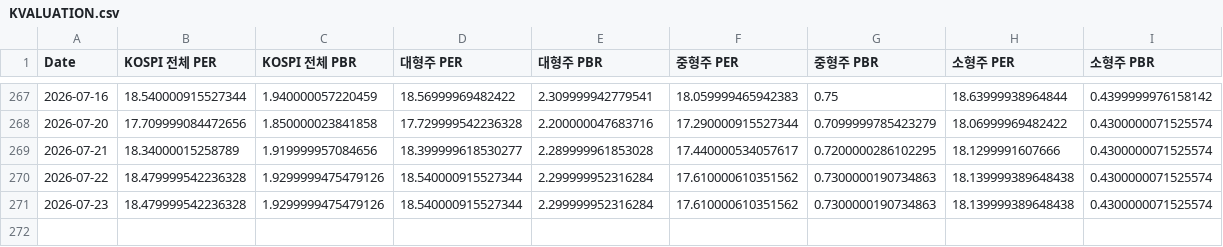
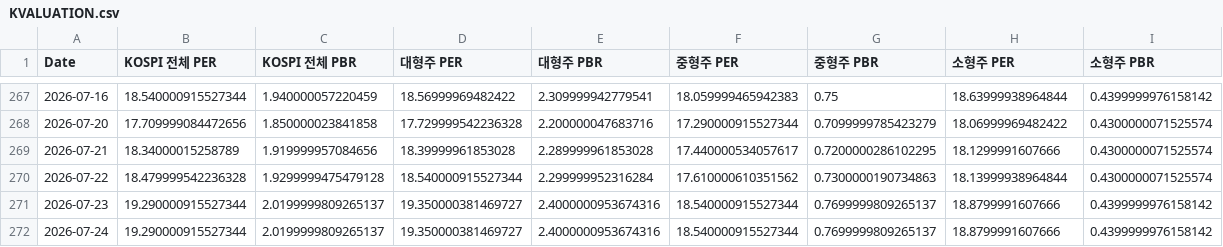
Before and after one commit to CatFoodEarner/AssetDashboard_R, a CSV file: KVALUATION.csv, drawn as a sheet; only a part is shown, gaps mark what is left out.

```diff
--- a/KVALUATION.csv
+++ b/KVALUATION.csv
@@ -268,4 +268,5 @@ Date,KOSPI 전체 PER,KOSPI 전체 PBR,대형주 PER,대형주 PBR,중형주 PER
 2026-07-20,17.709999084472656,1.850000023841858,17.729999542236328,2.200000047683716,17.290000915527344,0.7099999785423279,18.06999969482422,0.4300000071525574
-2026-07-21,18.34000015258789,1.919999957084656,18.399999618530277,2.289999961853028,17.440000534057617,0.7200000286102295,18.1299991607666,0.4300000071525574
-2026-07-22,18.479999542236328,1.9299999475479126,18.540000915527344,2.299999952316284,17.610000610351562,0.7300000190734863,18.139999389648438,0.4300000071525574
-2026-07-23,18.479999542236328,1.9299999475479126,18.540000915527344,2.299999952316284,17.610000610351562,0.7300000190734863,18.139999389648438,0.4300000071525574
+2026-07-21,18.34000015258789,1.919999957084656,18.39999961853028,2.289999961853028,17.440000534057617,0.7200000286102295,18.1299991607666,0.4300000071525574
+2026-07-22,18.479999542236328,1.9299999475479128,18.540000915527344,2.299999952316284,17.610000610351562,0.7300000190734863,18.13999938964844,0.4300000071525574
+2026-07-23,19.290000915527344,2.0199999809265137,19.350000381469727,2.4000000953674316,18.540000915527344,0.7699999809265137,18.8799991607666,0.4399999976158142
+2026-07-24,19.290000915527344,2.0199999809265137,19.350000381469727,2.4000000953674316,18.540000915527344,0.7699999809265137,18.8799991607666,0.4399999976158142
```
Also changed, not shown: KPRICE.csv.
